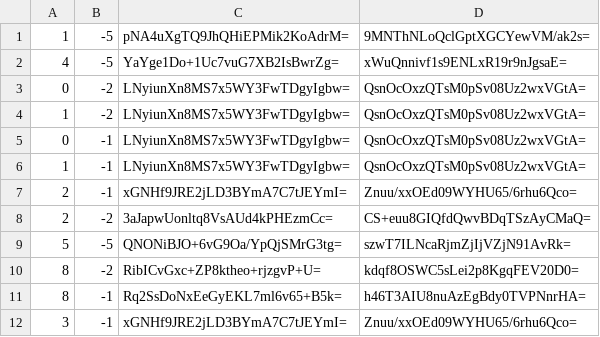
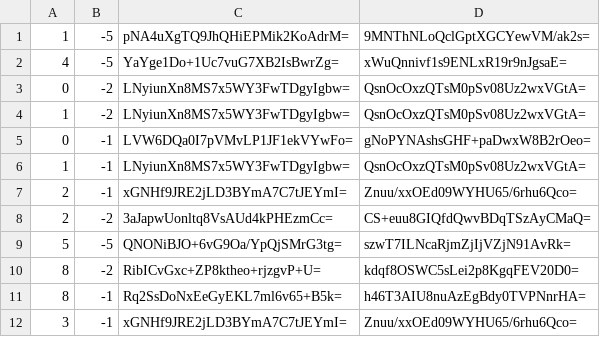
Before and after one commit to mochimochiomochi/mochicraftmap2, a CSV file: nether/tiles/zoom.-1/metadata/k.0.-1.csv, drawn as a sheet; only a part is shown.

```diff
--- a/nether/tiles/zoom.-1/metadata/k.0.-1.csv
+++ b/nether/tiles/zoom.-1/metadata/k.0.-1.csv
@@ -4,3 +4,3 @@
 1,-2,LNyiunXn8MS7x5WY3FwTDgyIgbw=,QsnOcOxzQTsM0pSv08Uz2wxVGtA=
-0,-1,LNyiunXn8MS7x5WY3FwTDgyIgbw=,QsnOcOxzQTsM0pSv08Uz2wxVGtA=
+0,-1,LVW6DQa0I7pVMvLP1JF1ekVYwFo=,gNoPYNAshsGHF+paDwxW8B2rOeo=
 1,-1,LNyiunXn8MS7x5WY3FwTDgyIgbw=,QsnOcOxzQTsM0pSv08Uz2wxVGtA=
```
Also changed, not shown: nether/tiles/zoom.-1/metadata/k.-1.-1.csv, nether/tiles/zoom.-1/metadata/k.-1.0.csv, 48 other files.
